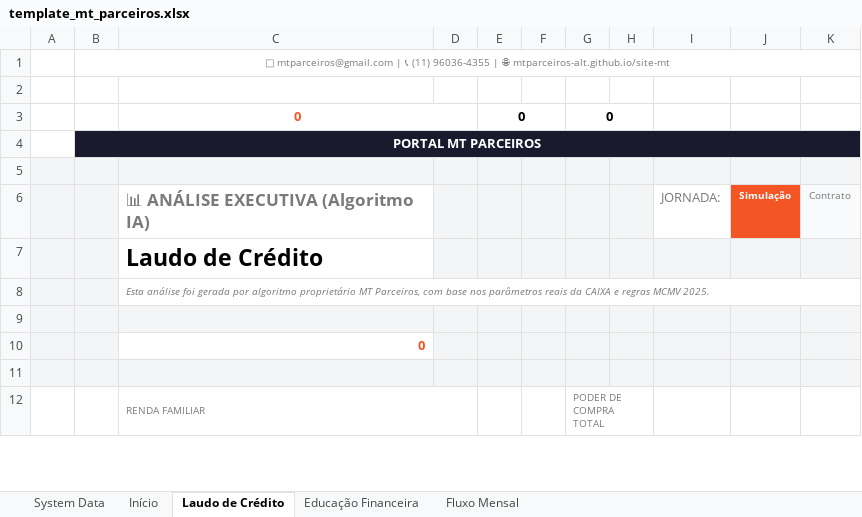
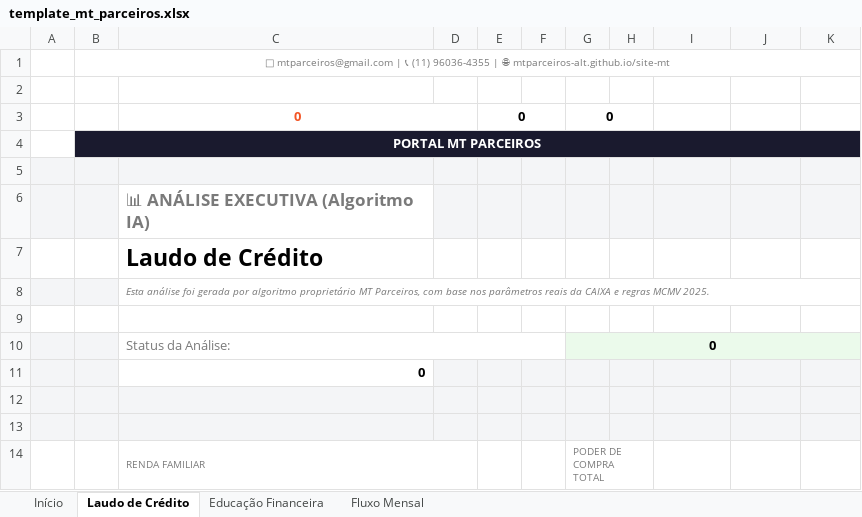
Before and after one commit to mtparceiros-alt/site-mt, an Excel workbook: Base_Template/template_mt_parceiros.xlsx, sheet Laudo de Crédito, drawn as a sheet; only a part is shown; values as stored, in another font and other column widths than the file's, no borders; removed rows and columns are numbered as before the commit, all else as after; the diff covers the shown part only; the diff names each change by its address in the sheet, - before the commit and + after, or states it on an @@ line.

```diff
--- a/Base_Template/template_mt_parceiros.xlsx (sheet Laudo de Crédito)
+++ b/Base_Template/template_mt_parceiros.xlsx (sheet Laudo de Crédito)
@@ sheet tab hidden: System Data @@
-row 6:  |  | 📊 ANÁLISE EXECUTIVA (Algoritmo IA) |  |  |  |  |  | JORNADA: | Simulação | Contrato
+row 6:  |  | 📊 ANÁLISE EXECUTIVA (Algoritmo IA)
-A7:B7 fill: #F4F5F7
+A7:B7 fill: none
-D7:K7 fill: #F4F5F7
+D7:K7 fill: none
-A9:K9 fill: #F4F5F7
+A9:K9 fill: none
+row 10:  |  | Status da Análise: |  |  |  | 0
-C11 text colour: #F35525
+C11 text colour: black
+row 12: (empty)
```
Also changed, not shown: 2 added rows, 4 removed rows, 3 moved rows, 6 edited cells, cell formats and merged cells elsewhere in this sheet, sheet Educação Financeira, sheet Início, sheet Fluxo Mensal, formulas that keep their value, hidden cells, 1 other file.
